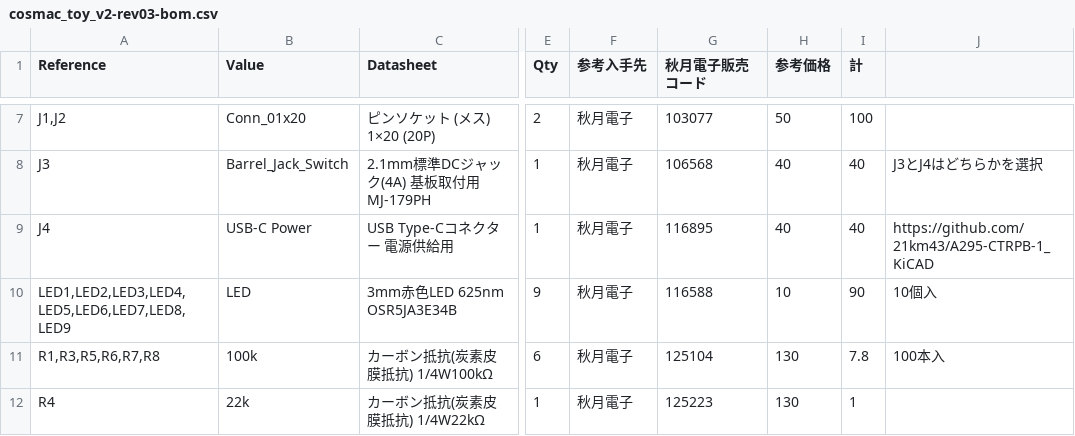
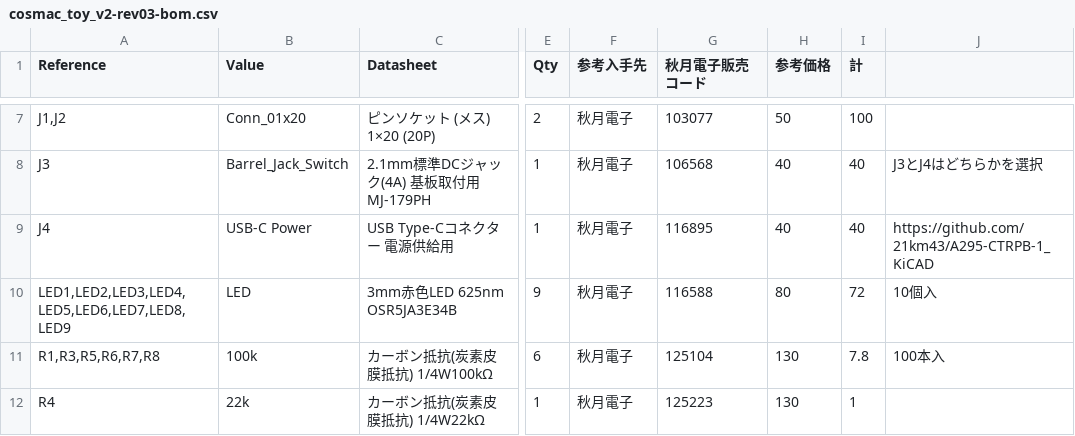
Before and after one commit to kanpapa/cosmac_toy_v2, a CSV file: bom/cosmac_toy_v2-rev03-bom.csv, drawn as a sheet; only a part is shown, gaps mark what is left out; the diff names each change by its address in the sheet, - before the commit and + after, or states it on an @@ line.

Commit message:
単価を修正

```diff
--- a/bom/cosmac_toy_v2-rev03-bom.csv
+++ b/bom/cosmac_toy_v2-rev03-bom.csv
-H10 (参考価格): 10
+H10 (参考価格): 80
-I10 (計): 90
+I10 (計): 72
```
